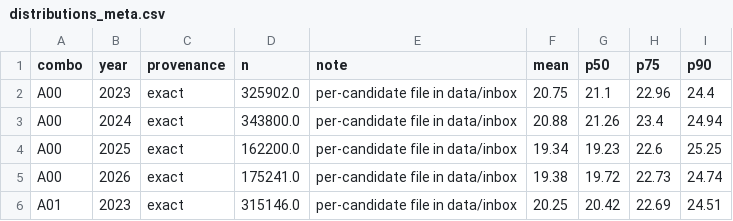
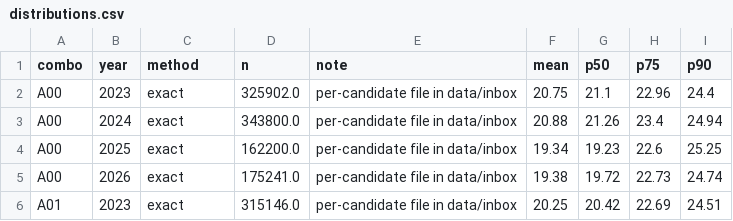
Before and after one commit to minhquan-le-06/uniadvisor-mvp, a CSV file: artifacts/build/distributions.csv (was data/processed/distributions_meta.csv), drawn as a sheet; only a part is shown.

Commit message:
Redesign the data layer as one checked database with provenance
- data/db/: the real database (schools, programs, cutoffs, quotas, tuition,
  combos, distributions + manifest.json), replacing data/processed/. Schema in
  db/schema.py, explained in docs/DATA.md; uniadvisor.db loads, validates and
  writes it, and gives a catalog view (latest cutoff, quota, fee) the advisor,
  API, app, backtest and SLM dataset now read through get_db() or a db= argument.
- Every fact carries a provenance (observed / derived / estimated / simulated);
  a missing fact has no row. Fixes the 728 programs with no fee that the old
  tuition_imputed flag made the app call estimates.
- Simulated databases (uniadvisor.sim, data/sim/, git-ignored): SIM- ids and a
  seeded manifest; the real database refuses simulated rows and real-data steps
  refuse simulated databases. `sim tiny` (3 schools, 12 programs) for fast tests;
  `sim season` (real data + one 2027 season with school-correlated shocks sized
  from the backtest) for engine checks.
- Build intermediates (cutoff consensus, distributions, exclusions, problems)
  move to artifacts/build/. `build` keeps exact distributions when data/inbox/
  is empty instead of rebuilding them from approximations.
- Migration verified: every program, cutoff, fee and distribution is identical
  to the old tables. CLI: check-db, sim tiny, sim season.
- Tests run modules 2-4 on the tiny world (advisor, API, app); 68 -> 89 tests.

```diff
--- a/data/processed/distributions_meta.csv
+++ b/artifacts/build/distributions.csv
@@ -1,2 +1,2 @@
-combo,year,provenance,n,note,mean,p50,p75,p90
+combo,year,method,n,note,mean,p50,p75,p90
 A00,2023,exact,325902.0,per-candidate file in data/inbox,20.75,21.1,22.96,24.4
```
Also changed, not shown: 59 other files.
